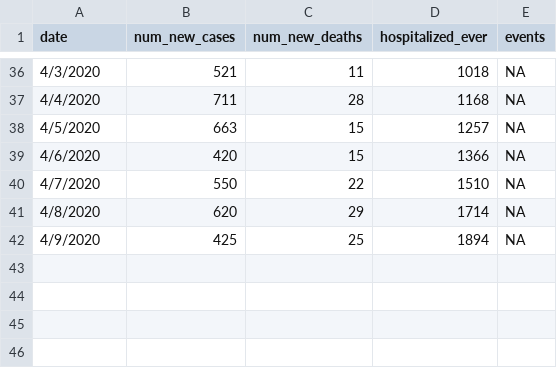
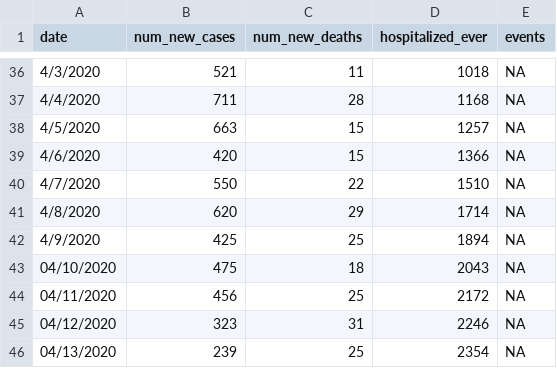
Before and after one commit to nponarul/COVID19, a CSV file: data/la_covid.csv, drawn as a sheet; only a part is shown, gaps mark what is left out; the diff names each change by its address in the sheet, - before the commit and + after, or states it on an @@ line.

Commit message:
Updated LA County data through 4/13

```diff
--- a/data/la_covid.csv
+++ b/data/la_covid.csv
+row 43: 04/10/2020 | 475 | 18 | 2043 | NA
+row 44: 04/11/2020 | 456 | 25 | 2172 | NA
+row 45: 04/12/2020 | 323 | 31 | 2246 | NA
+row 46: 04/13/2020 | 239 | 25 | 2354 | NA
```
Also changed, not shown: 1 other file.
